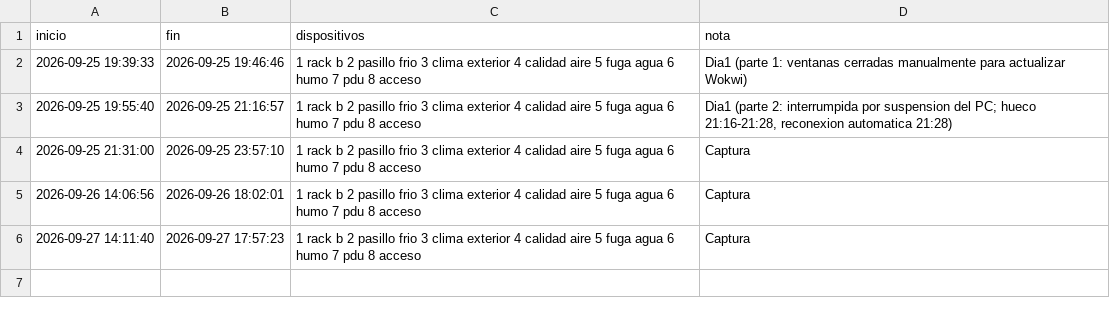
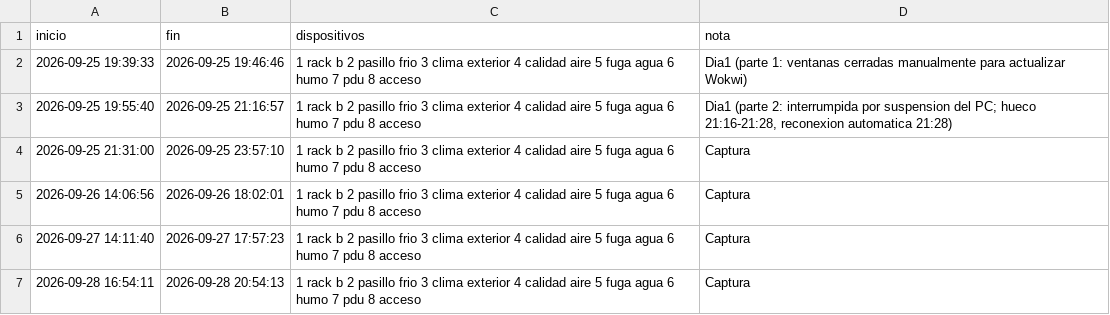
Before and after one commit to dportilla219/datacore-iot-central, a CSV file: evidencias/registro_capturas.csv, drawn as a sheet.

```diff
--- a/evidencias/registro_capturas.csv
+++ b/evidencias/registro_capturas.csv
@@ -6 +6,2 @@
 2026-09-27 14:11:40,2026-09-27 17:57:23,"1 rack b 2 pasillo frio 3 clima exterior 4 calidad aire 5 fuga agua 6 humo 7 pdu 8 acceso","Captura"
+2026-09-28 16:54:11,2026-09-28 20:54:13,"1 rack b 2 pasillo frio 3 clima exterior 4 calidad aire 5 fuga agua 6 humo 7 pdu 8 acceso","Captura"
```
Also changed, not shown: 20 other files.
